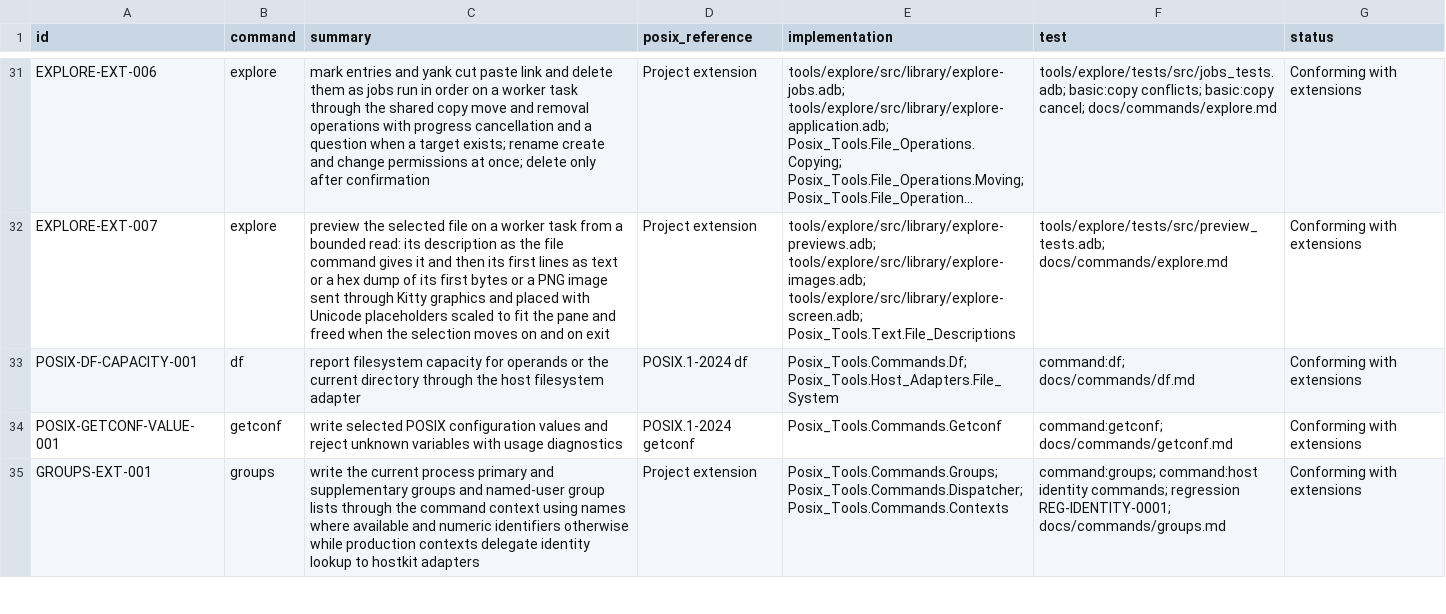
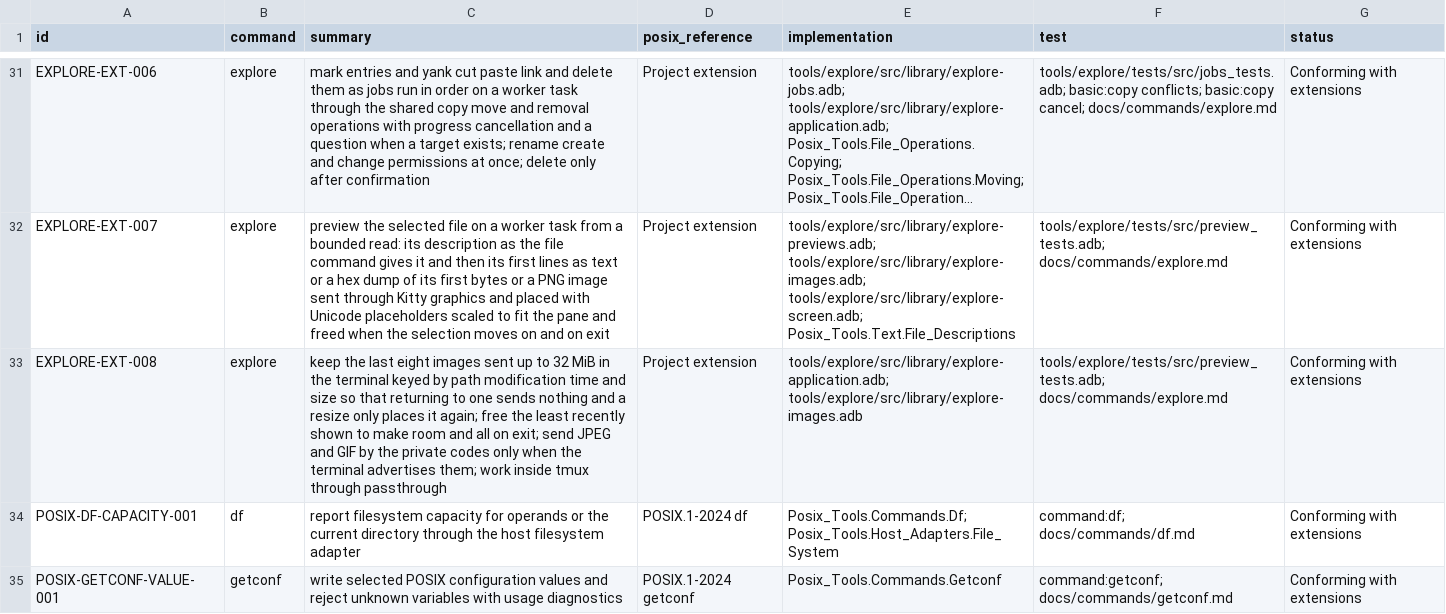
Before and after one commit to bracke/posix_tools, a CSV file: generated/requirements.csv, drawn as a sheet; only a part is shown, gaps mark what is left out; the shorter side is filled out with more unchanged rows; long unchanged cells end in …; the diff names each change by its address in the sheet, - before the commit and + after, or states it on an @@ line.

```diff
--- a/generated/requirements.csv
+++ b/generated/requirements.csv
+row 33: EXPLORE-EXT-008 | explore | keep the last eight images sent up to 32 MiB in the terminal keyed by path modification time and size so that returning to one sends nothing and a resize only places it again; free the least recently shown to make room and all on exit; send JPEG and GIF by the private codes only when the terminal advertises them; work inside tmux through passthrough | Project extension | tools/explore/src/library/explore-application.adb; tools/explore/src/library/explore-images.adb | tools/explore/tests/src/preview_tests.adb; docs/commands/explore.md | Conforming with extensions
```
Also changed, not shown: 9 other files.
